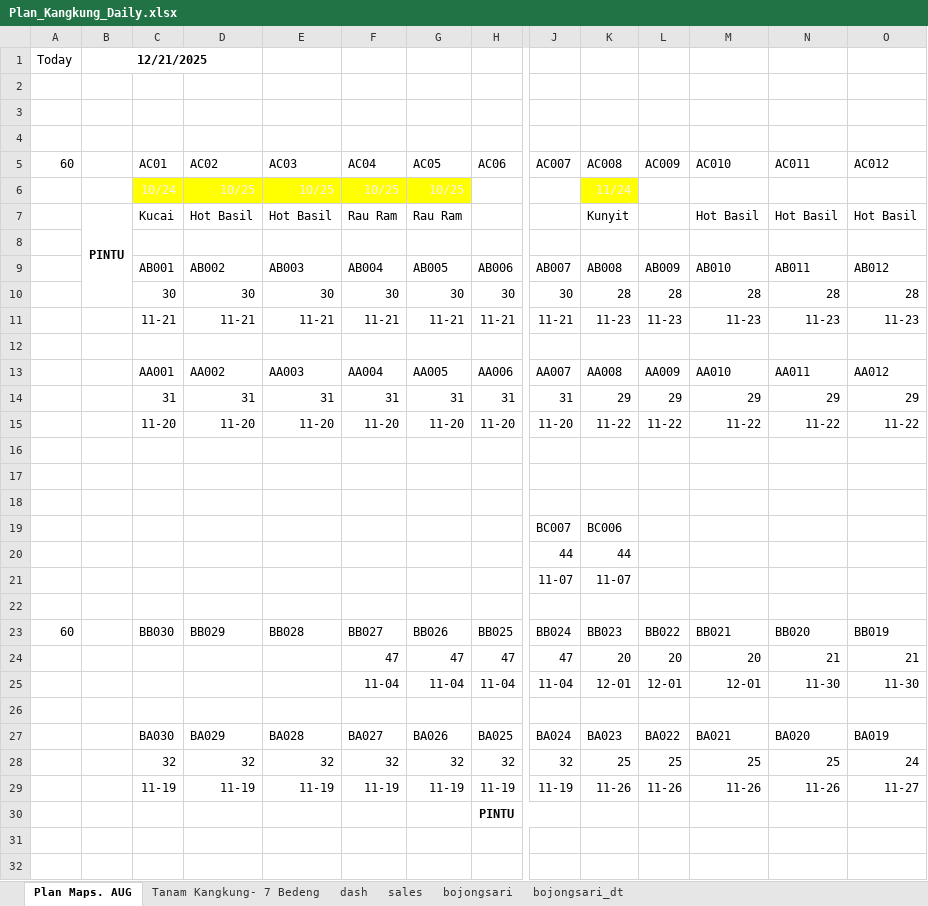
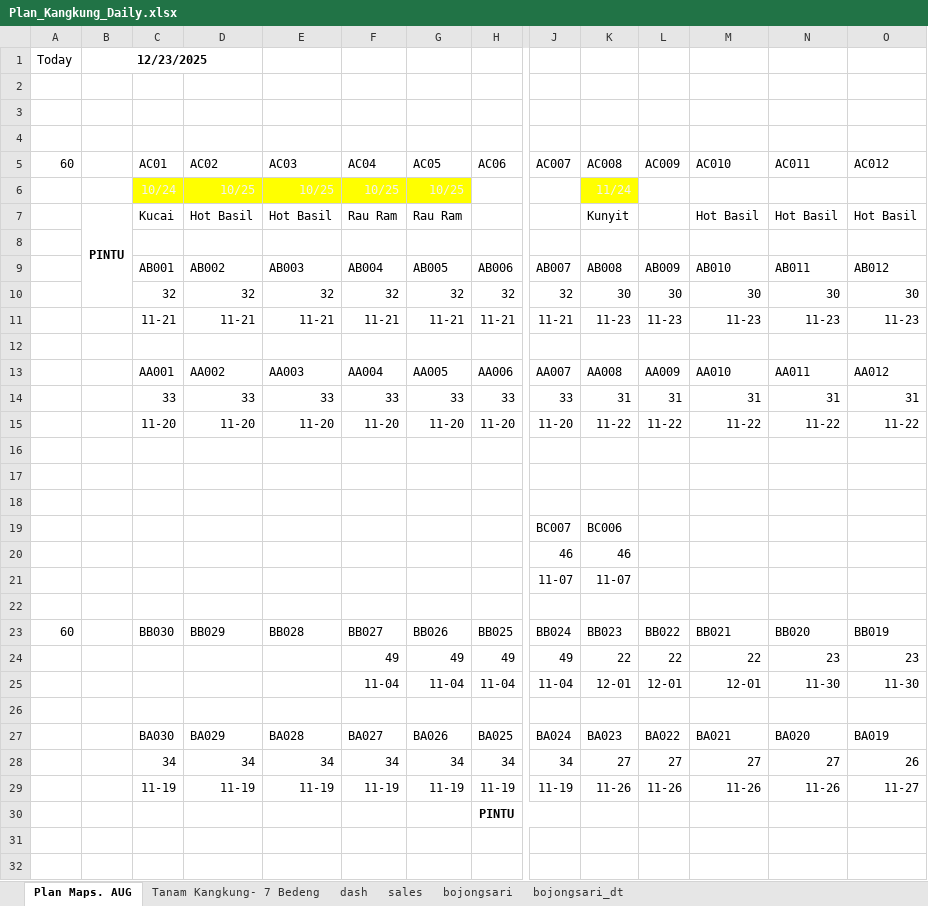
Before and after one commit to good2eddie/LF-dash, an Excel workbook: Plan_Kangkung_Daily.xlsx, sheet Plan Maps. AUG, drawn as a sheet; only a part is shown, gaps mark what is left out; values as stored, in another font and other column widths than the file's, no borders; charts and pictures and conditional formats not drawn; removed rows and columns are numbered as before the commit, all else as after; rows hold the shown columns only; the diff covers the shown part only; the diff names each change by its address in the sheet, - before the commit and + after, or states it on an @@ line.

Commit message:
Add files via upload

```diff
--- a/Plan_Kangkung_Daily.xlsx (sheet Plan Maps. AUG)
+++ b/Plan_Kangkung_Daily.xlsx (sheet Plan Maps. AUG)
-B1: 12/21/2025
+B1: 12/23/2025
-row 6:  |  | 10/24 | 10/25 | 10/25 | 10/25 | 10/25 |  |  | 11/24
+row 6:  |  | 10/24 | 10/25 | 10/25 | 10/25 | 10/25 |  |  | 11/24
-row 10:  |  | 30 | 30 | 30 | 30 | 30 | 30 | 30 | 28 | 28 | 28 | 28 | 28
+row 10:  |  | 32 | 32 | 32 | 32 | 32 | 32 | 32 | 30 | 30 | 30 | 30 | 30
-row 14:  |  | 31 | 31 | 31 | 31 | 31 | 31 | 31 | 29 | 29 | 29 | 29 | 29
+row 14:  |  | 33 | 33 | 33 | 33 | 33 | 33 | 33 | 31 | 31 | 31 | 31 | 31
-row 20:  |  |  |  |  |  |  |  | 44 | 44
+row 20:  |  |  |  |  |  |  |  | 46 | 46
-row 24:  |  |  |  |  | 47 | 47 | 47 | 47 | 20 | 20 | 20 | 21 | 21
+row 24:  |  |  |  |  | 49 | 49 | 49 | 49 | 22 | 22 | 22 | 23 | 23
-row 28:  |  | 32 | 32 | 32 | 32 | 32 | 32 | 32 | 25 | 25 | 25 | 25 | 24
+row 28:  |  | 34 | 34 | 34 | 34 | 34 | 34 | 34 | 27 | 27 | 27 | 27 | 26
```
Also changed, not shown: 6 added rows and 6 removed rows elsewhere in this sheet, sheet dash, sheet Tanam Kangkung- 7 Bedeng, hidden cells.
